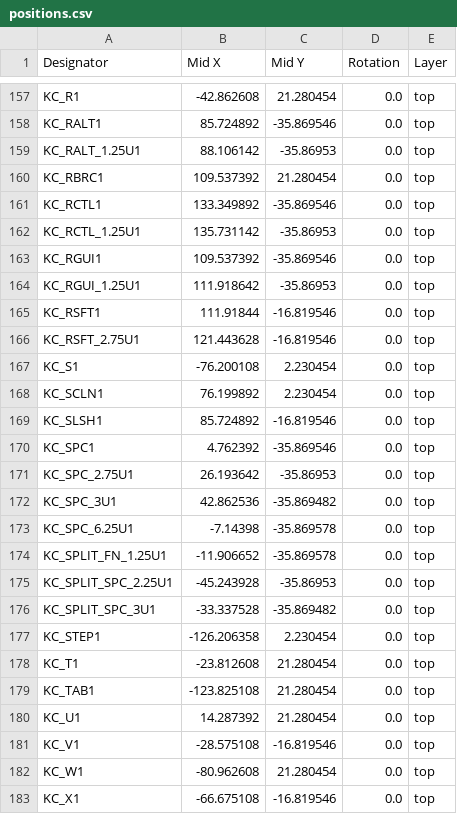
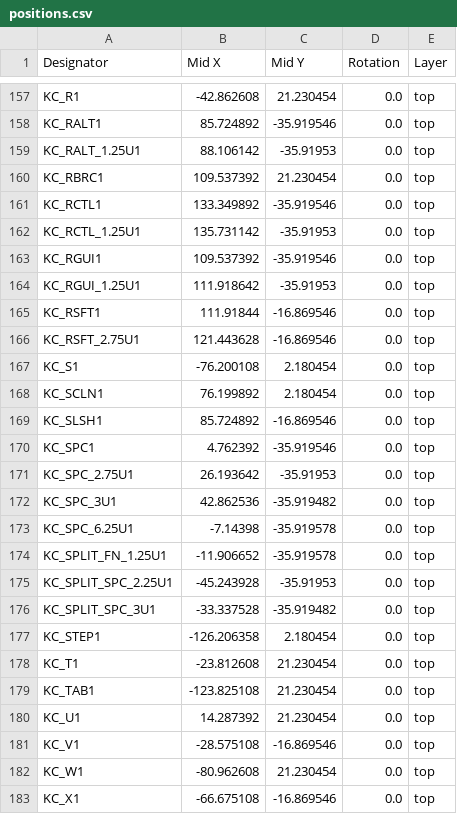
Before and after one commit to ShentoBento/Universal_PCBs, a CSV file: Uni60/UNI60_Solder/Uni60_Solder_KiCad/production/positions.csv, drawn as a sheet; only a part is shown, gaps mark what is left out; the diff covers the shown part only; the diff names each change by its address in the sheet, - before the commit and + after, or states it on an @@ line.

```diff
--- a/Uni60/UNI60_Solder/Uni60_Solder_KiCad/production/positions.csv
+++ b/Uni60/UNI60_Solder/Uni60_Solder_KiCad/production/positions.csv
-C157 (Mid Y): 21.280454
+C157 (Mid Y): 21.230454
-C158 (Mid Y): -35.869546
+C158 (Mid Y): -35.919546
-C159 (Mid Y): -35.86953
+C159 (Mid Y): -35.91953
-C160 (Mid Y): 21.280454
+C160 (Mid Y): 21.230454
-C161 (Mid Y): -35.869546
+C161 (Mid Y): -35.919546
-C162 (Mid Y): -35.86953
+C162 (Mid Y): -35.91953
-C163 (Mid Y): -35.869546
+C163 (Mid Y): -35.919546
-C164 (Mid Y): -35.86953
+C164 (Mid Y): -35.91953
-C165:C166 (Mid Y): -16.819546
+C165:C166 (Mid Y): -16.869546
-C167:C168 (Mid Y): 2.230454
+C167:C168 (Mid Y): 2.180454
-C169 (Mid Y): -16.819546
+C169 (Mid Y): -16.869546
-C170 (Mid Y): -35.869546
+C170 (Mid Y): -35.919546
-C171 (Mid Y): -35.86953
+C171 (Mid Y): -35.91953
-C172 (Mid Y): -35.869482
+C172 (Mid Y): -35.919482
-C173:C174 (Mid Y): -35.869578
+C173:C174 (Mid Y): -35.919578
-C175 (Mid Y): -35.86953
+C175 (Mid Y): -35.91953
-C176 (Mid Y): -35.869482
+C176 (Mid Y): -35.919482
-C177 (Mid Y): 2.230454
+C177 (Mid Y): 2.180454
-C178:C180 (Mid Y): 21.280454
+C178:C180 (Mid Y): 21.230454
-C181 (Mid Y): -16.819546
+C181 (Mid Y): -16.869546
-C182 (Mid Y): 21.280454
+C182 (Mid Y): 21.230454
-C183 (Mid Y): -16.819546
+C183 (Mid Y): -16.869546
```
Also changed, not shown: 1 added row, 1 removed row and 62 edited cells elsewhere in this file, Uni60/UNI60_Solder/Uni60_Solder_KiCad/production/bom.csv, Uni60/UNI60_Solder/Uni60_Solder_KiCad/production/designators.csv, 10 other files.
